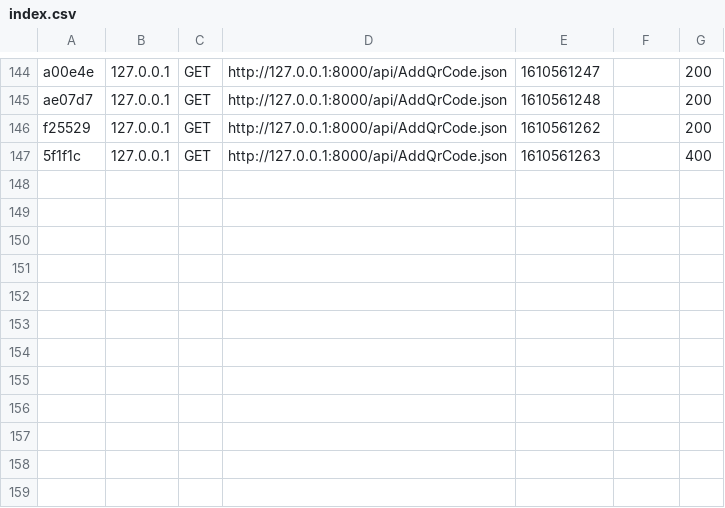
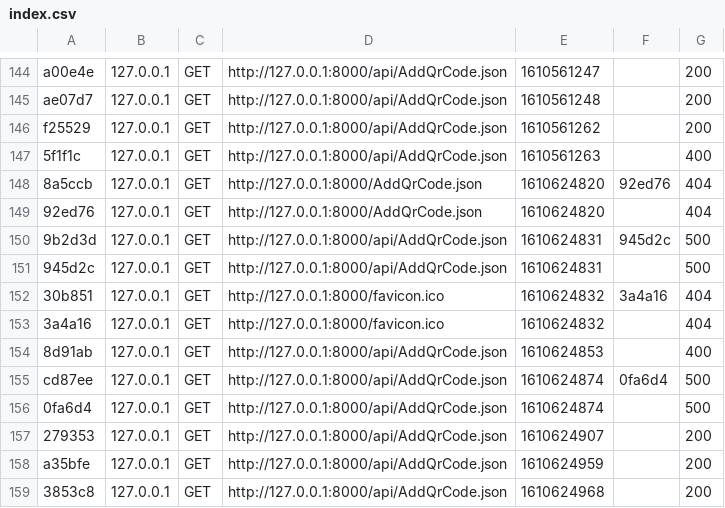
Before and after one commit to htl3r-Freepoint/backend, a CSV file: var/cache/dev/profiler/index.csv, drawn as a sheet; only a part is shown, gaps mark what is left out.

```diff
--- a/var/cache/dev/profiler/index.csv
+++ b/var/cache/dev/profiler/index.csv
@@ -147 +147,13 @@ f25529,127.0.0.1,GET,http://127.0.0.1:8000/api/AddQrCode.json,1610561262,,200
 5f1f1c,127.0.0.1,GET,http://127.0.0.1:8000/api/AddQrCode.json,1610561263,,400
+8a5ccb,127.0.0.1,GET,http://127.0.0.1:8000/AddQrCode.json,1610624820,92ed76,404
+92ed76,127.0.0.1,GET,http://127.0.0.1:8000/AddQrCode.json,1610624820,,404
+9b2d3d,127.0.0.1,GET,http://127.0.0.1:8000/api/AddQrCode.json,1610624831,945d2c,500
+945d2c,127.0.0.1,GET,http://127.0.0.1:8000/api/AddQrCode.json,1610624831,,500
+30b851,127.0.0.1,GET,http://127.0.0.1:8000/favicon.ico,1610624832,3a4a16,404
+3a4a16,127.0.0.1,GET,http://127.0.0.1:8000/favicon.ico,1610624832,,404
+8d91ab,127.0.0.1,GET,http://127.0.0.1:8000/api/AddQrCode.json,1610624853,,400
+cd87ee,127.0.0.1,GET,http://127.0.0.1:8000/api/AddQrCode.json,1610624874,0fa6d4,500
+0fa6d4,127.0.0.1,GET,http://127.0.0.1:8000/api/AddQrCode.json,1610624874,,500
+279353,127.0.0.1,GET,http://127.0.0.1:8000/api/AddQrCode.json,1610624907,,200
+a35bfe,127.0.0.1,GET,http://127.0.0.1:8000/api/AddQrCode.json,1610624959,,200
+3853c8,127.0.0.1,GET,http://127.0.0.1:8000/api/AddQrCode.json,1610624968,,200
```
Also changed, not shown: 9 other files.
